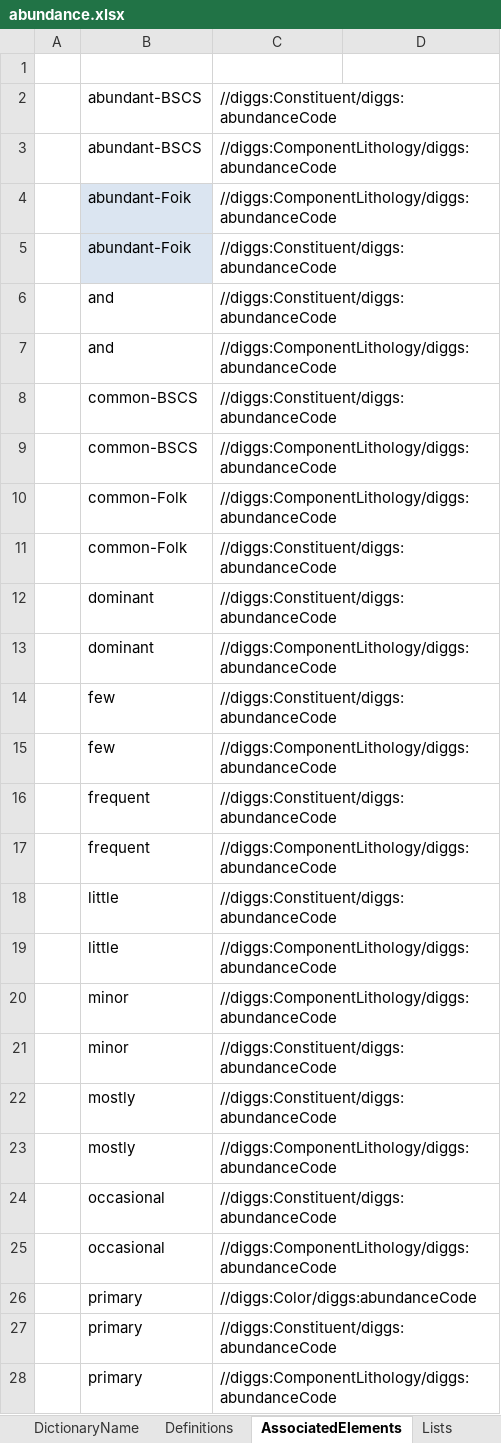
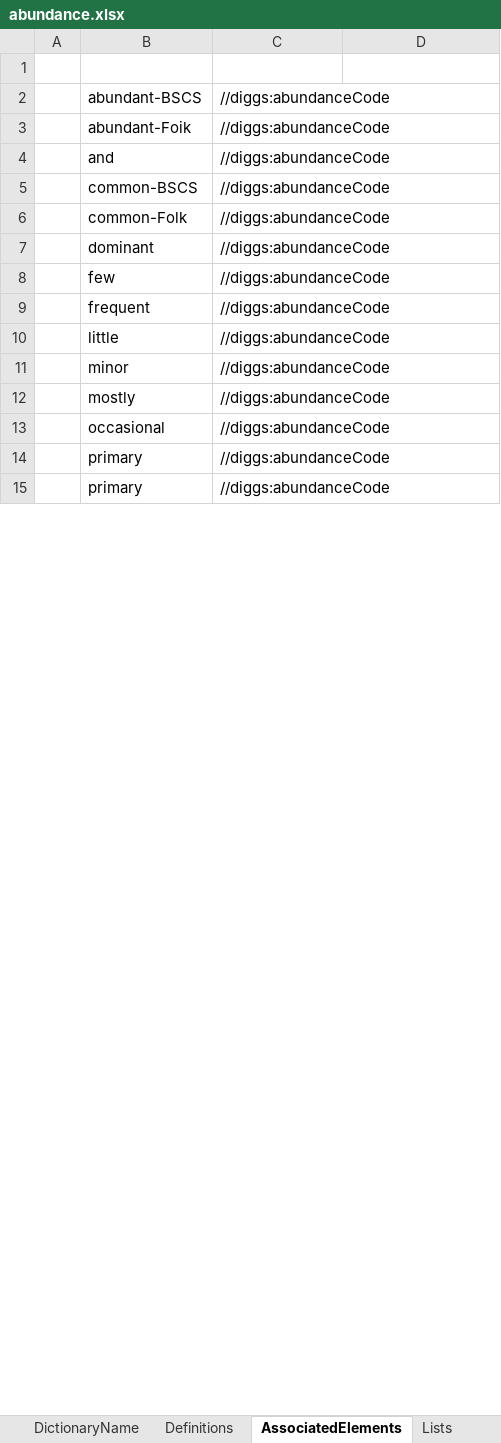
Before and after one commit to DIGGSml/def, an Excel workbook: Codelist Excel Files and Conversion Templates to XML/abundance.xlsx, sheet AssociatedElements, drawn as a sheet; only a part is shown; values as stored, in another font and other column widths than the file's, no borders; table styles not drawn; removed rows and columns are numbered as before the commit, all else as after; the diff covers the shown part only; the diff names each change by its address in the sheet, - before the commit and + after, or states it on an @@ line.

```diff
--- a/Codelist Excel Files and Conversion Templates to XML/abundance.xlsx (sheet AssociatedElements)
+++ b/Codelist Excel Files and Conversion Templates to XML/abundance.xlsx (sheet AssociatedElements)
-C2 (SourceElement): //diggs:Constituent/diggs:abundanceCode
+C2 (SourceElement): //diggs:abundanceCode
-row 3:  | abundant-BSCS | //diggs:ComponentLithology/diggs:abundanceCode
-row 4:  | abundant-Foik | //diggs:ComponentLithology/diggs:abundanceCode
-B3 fill: #DBE5F1
+B3 fill: none
-C3:C4 (SourceElement): //diggs:Constituent/diggs:abundanceCode
+C3:C4 (SourceElement): //diggs:abundanceCode
-row 7:  | and | //diggs:ComponentLithology/diggs:abundanceCode
-C5 (SourceElement): //diggs:Constituent/diggs:abundanceCode
+C5 (SourceElement): //diggs:abundanceCode
-row 9:  | common-BSCS | //diggs:ComponentLithology/diggs:abundanceCode
-row 10:  | common-Folk | //diggs:ComponentLithology/diggs:abundanceCode
-C6:C7 (SourceElement): //diggs:Constituent/diggs:abundanceCode
+C6:C7 (SourceElement): //diggs:abundanceCode
-row 13:  | dominant | //diggs:ComponentLithology/diggs:abundanceCode
-C8 (SourceElement): //diggs:Constituent/diggs:abundanceCode
+C8 (SourceElement): //diggs:abundanceCode
-row 15:  | few | //diggs:ComponentLithology/diggs:abundanceCode
-C9 (SourceElement): //diggs:Constituent/diggs:abundanceCode
+C9 (SourceElement): //diggs:abundanceCode
-row 17:  | frequent | //diggs:ComponentLithology/diggs:abundanceCode
-C10 (SourceElement): //diggs:Constituent/diggs:abundanceCode
+C10 (SourceElement): //diggs:abundanceCode
-row 19:  | little | //diggs:ComponentLithology/diggs:abundanceCode
-row 20:  | minor | //diggs:ComponentLithology/diggs:abundanceCode
-C11:C12 (SourceElement): //diggs:Constituent/diggs:abundanceCode
+C11:C12 (SourceElement): //diggs:abundanceCode
-row 23:  | mostly | //diggs:ComponentLithology/diggs:abundanceCode
-C13 (SourceElement): //diggs:Constituent/diggs:abundanceCode
+C13 (SourceElement): //diggs:abundanceCode
-row 25:  | occasional | //diggs:ComponentLithology/diggs:abundanceCode
-C14 (SourceElement): //diggs:Color/diggs:abundanceCode
+C14 (SourceElement): //diggs:abundanceCode
-C15 (SourceElement): //diggs:Constituent/diggs:abundanceCode
+C15 (SourceElement): //diggs:abundanceCode
-row 28:  | primary | //diggs:ComponentLithology/diggs:abundanceCode
```
Also changed, not shown: 1 added row, 6 removed rows and 8 edited cells elsewhere in this sheet, sheet Definitions, formulas that keep their value, Codelist Excel Files and Conversion Templates to XML/gp_properties.xlsx, Codelist Excel Files and Conversion Templates to XML/properties.xlsx, 2 other files.
